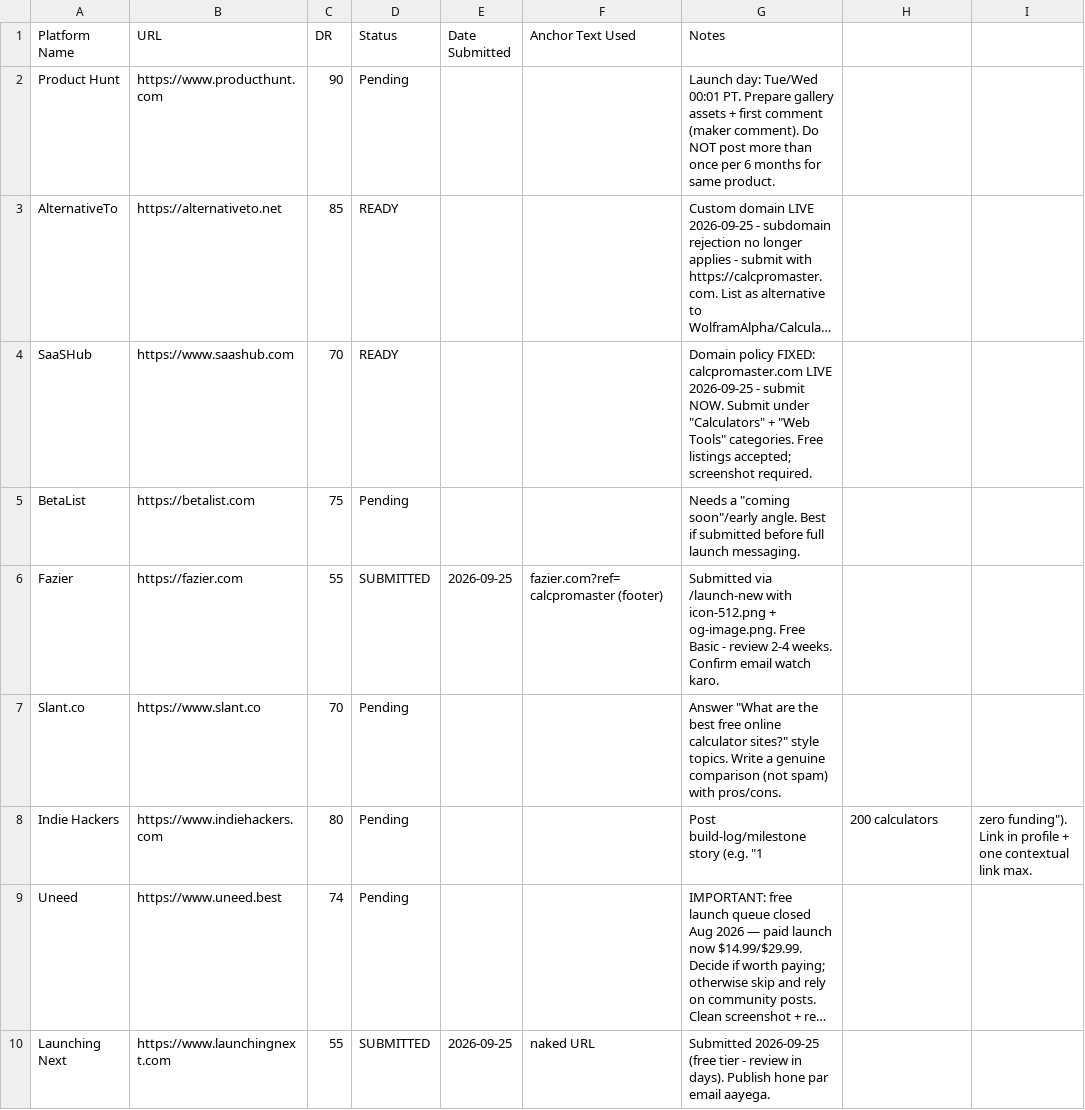
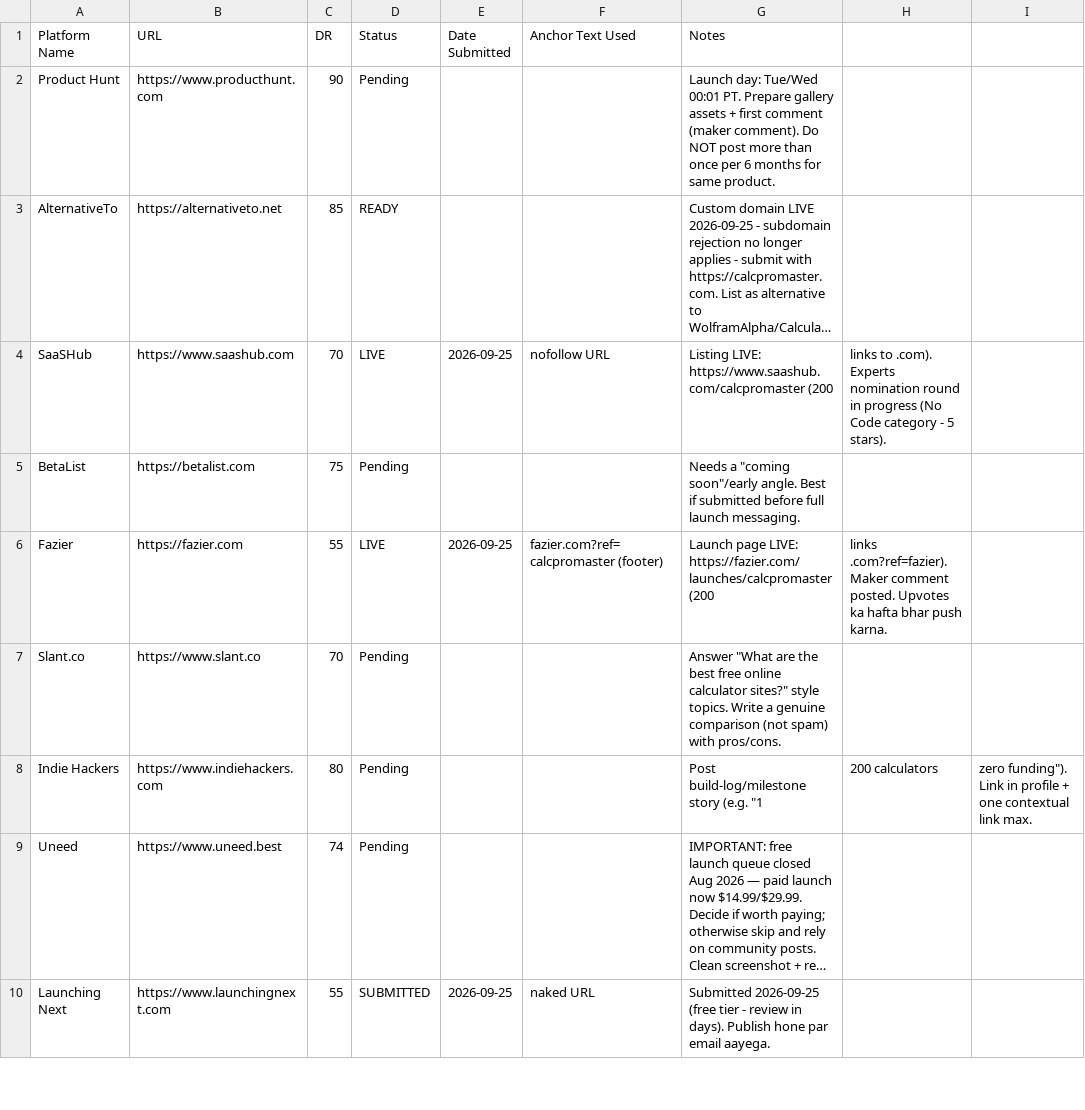
Before and after one commit to ahunabuzar-cmyk/calcpromaster, a CSV file: docs/backlink-tracker.csv, drawn as a sheet; only a part is shown; long unchanged cells end in …; the diff names each change by its address in the sheet, - before the commit and + after, or states it on an @@ line.

```diff
--- a/docs/backlink-tracker.csv
+++ b/docs/backlink-tracker.csv
-D4 (Status): READY
+D4 (Status): LIVE
-E4 (Date Submitted): (empty)
+E4 (Date Submitted): 2026-09-25
-F4 (Anchor Text Used): (empty)
+F4 (Anchor Text Used): nofollow URL
-G4 (Notes): Domain policy FIXED: calcpromaster.com LIVE 2026-09-25 - submit NOW. Submit under "Calculators" + "Web Tools" categories. Free listings accepted; screenshot required.
+G4 (Notes): Listing LIVE: https://www.saashub.com/calcpromaster (200
-H4: (empty)
+H4: links to .com). Experts nomination round in progress (No Code category - 5 stars).
-D6 (Status): SUBMITTED
+D6 (Status): LIVE
-G6 (Notes): Submitted via /launch-new with icon-512.png + og-image.png. Free Basic - review 2-4 weeks. Confirm email watch karo.
+G6 (Notes): Launch page LIVE: https://fazier.com/launches/calcpromaster (200
-H6: (empty)
+H6: links .com?ref=fazier). Maker comment posted. Upvotes ka hafta bhar push karna.
```
